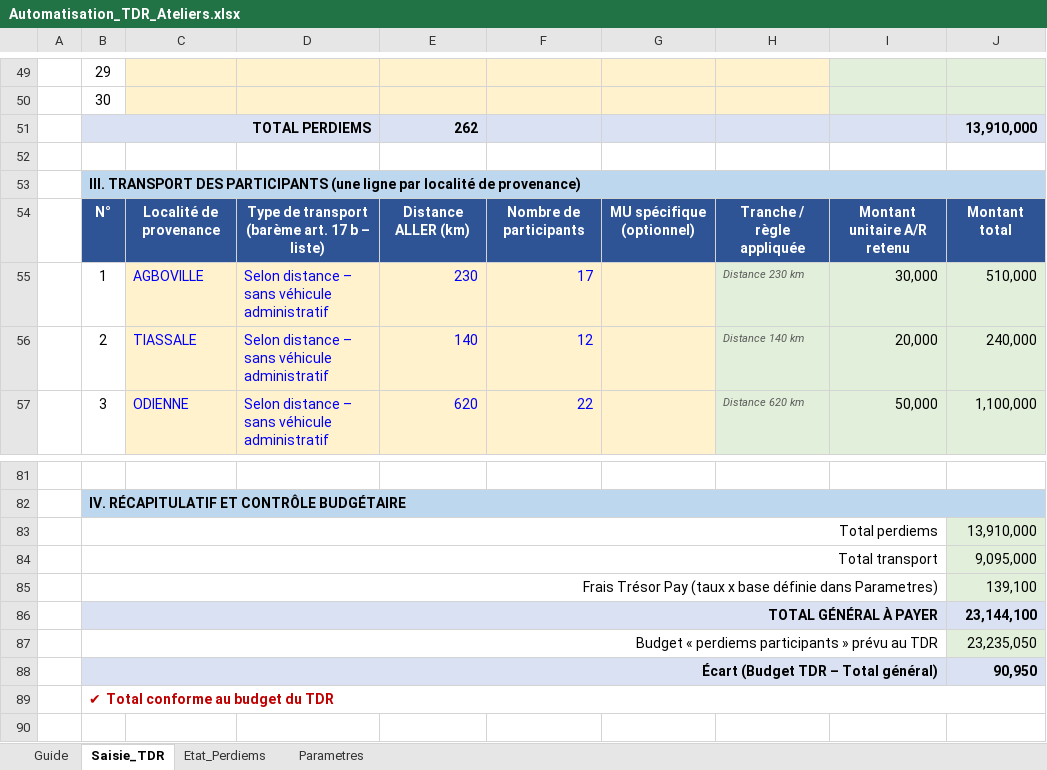
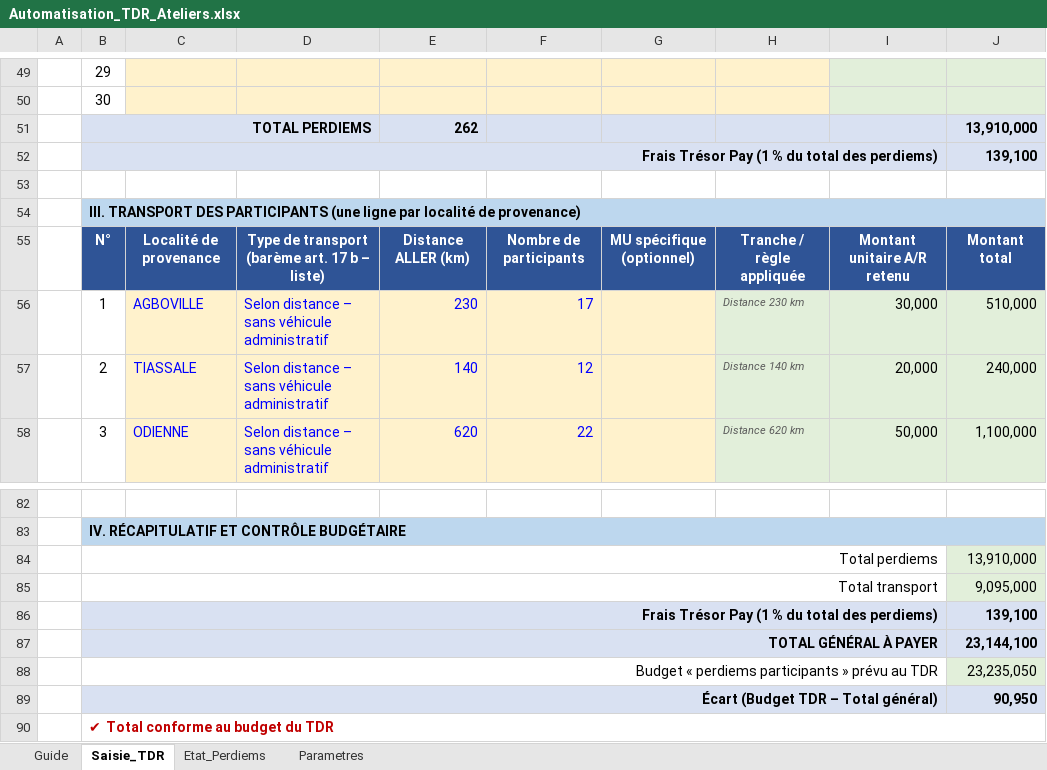
Before and after one commit to Wattdog9/watt-repository, an Excel workbook: automatisation_tdr/Automatisation_TDR_Ateliers.xlsx, sheet Saisie_TDR, drawn as a sheet; only a part is shown, gaps mark what is left out; values as stored, in another font and other column widths than the file's, no borders; addresses are those after the commit; the diff names each change by its address in the sheet, - before the commit and + after, or states it on an @@ line.

```diff
--- a/automatisation_tdr/Automatisation_TDR_Ateliers.xlsx (sheet Saisie_TDR)
+++ b/automatisation_tdr/Automatisation_TDR_Ateliers.xlsx (sheet Saisie_TDR)
+row 52:  | Frais Trésor Pay (1 % du total des perdiems) |  |  |  |  |  |  |  | 139,100
-B86: …Trésor Pay (taux x base définie dans Parametres)
+B86: …Trésor Pay (1 % du total des perdiems)
-B86:I86 fill: none
+B86:I86 fill: #D9E1F2
-B86 bold: off
+B86 bold: on
-J86 bold: off
+J86 bold: on
```
Also changed, not shown: sheet Etat_Perdiems, formulas that keep their value, 1 other file.
